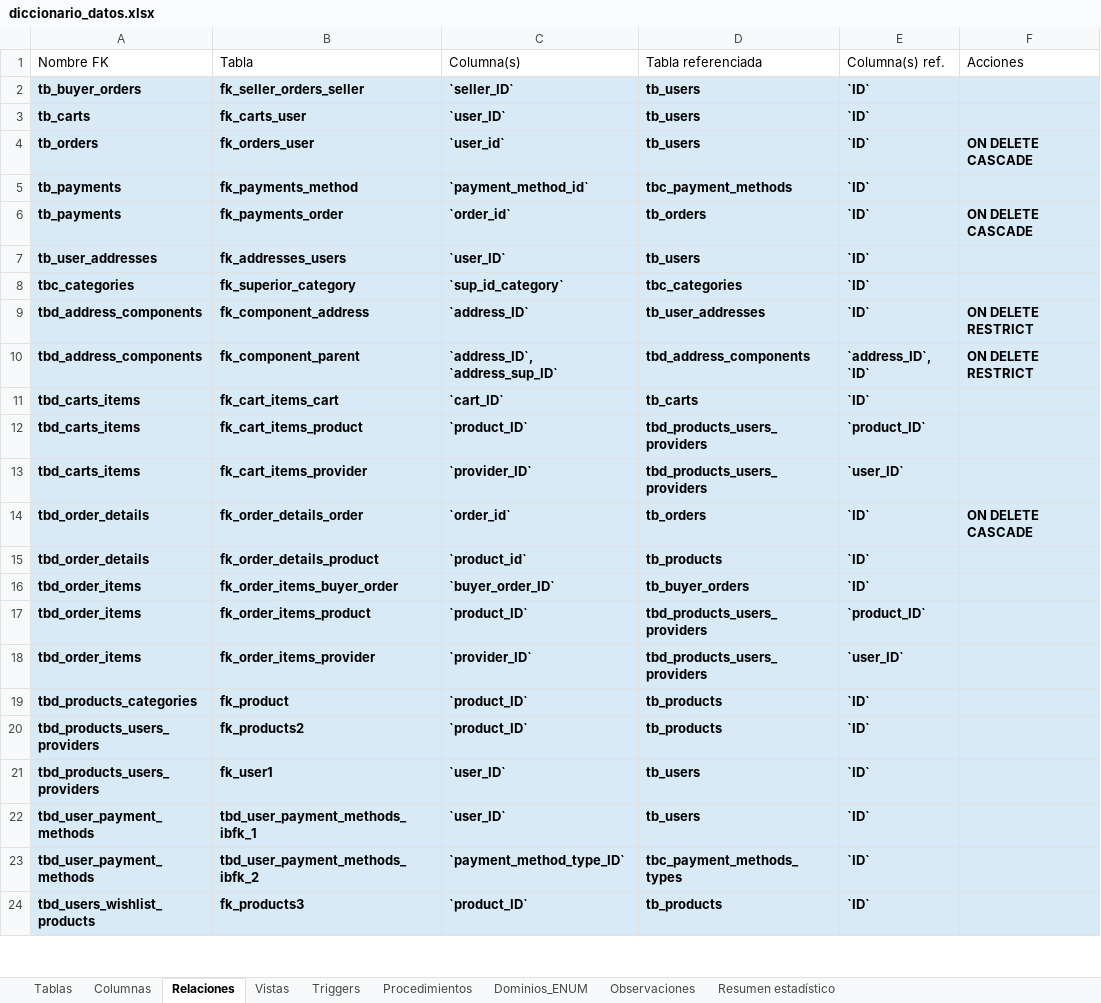
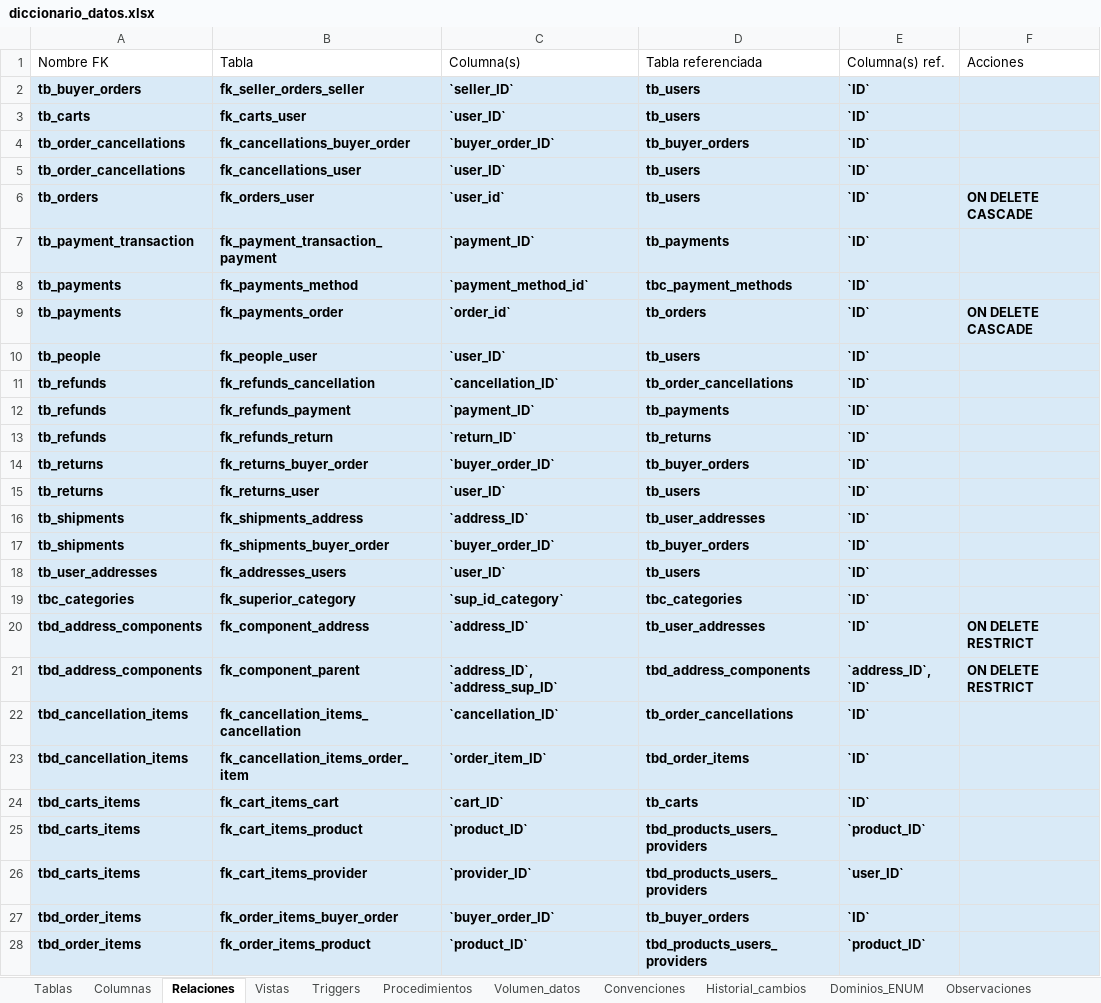
Before and after one commit to 240726-Amaro/Practicas_BDN_240726, an Excel workbook: diccionario_datos/diccionario_datos.xlsx, sheet Relaciones, drawn as a sheet; only a part is shown; the shorter side is filled out with more unchanged rows; values as stored, in another font and other column widths than the file's, no borders; removed rows and columns are numbered as before the commit, all else as after; the diff covers the shown part only; the diff names each change by its address in the sheet, - before the commit and + after, or states it on an @@ line.

Commit message:
Practica03
update: Se actualizo la bd y tambien se modifico el diagrama de datos

```diff
--- a/diccionario_datos/diccionario_datos.xlsx (sheet Relaciones)
+++ b/diccionario_datos/diccionario_datos.xlsx (sheet Relaciones)
+sheet tab: Volumen_datos
+sheet tab: Convenciones
+sheet tab: Historial_cambios
+row 4: tb_order_cancellations | fk_cancellations_buyer_order | `buyer_order_ID` | tb_buyer_orders | `ID`
+row 5: tb_order_cancellations | fk_cancellations_user | `user_ID` | tb_users | `ID`
+row 7: tb_payment_transaction | fk_payment_transaction_payment | `payment_ID` | tb_payments | `ID`
+row 10: tb_people | fk_people_user | `user_ID` | tb_users | `ID`
+row 11: tb_refunds | fk_refunds_cancellation | `cancellation_ID` | tb_order_cancellations | `ID`
+row 12: tb_refunds | fk_refunds_payment | `payment_ID` | tb_payments | `ID`
+row 13: tb_refunds | fk_refunds_return | `return_ID` | tb_returns | `ID`
+row 14: tb_returns | fk_returns_buyer_order | `buyer_order_ID` | tb_buyer_orders | `ID`
+row 15: tb_returns | fk_returns_user | `user_ID` | tb_users | `ID`
+row 16: tb_shipments | fk_shipments_address | `address_ID` | tb_user_addresses | `ID`
+row 17: tb_shipments | fk_shipments_buyer_order | `buyer_order_ID` | tb_buyer_orders | `ID`
+row 22: tbd_cancellation_items | fk_cancellation_items_cancellation | `cancellation_ID` | tb_order_cancellations | `ID`
+row 23: tbd_cancellation_items | fk_cancellation_items_order_item | `order_item_ID` | tbd_order_items | `ID`
-row 14: tbd_order_details | fk_order_details_order | `order_id` | tb_orders | `ID` | ON DELETE CASCADE
-row 15: tbd_order_details | fk_order_details_product | `product_id` | tb_products | `ID`
```
Also changed, not shown: 2 added rows and 2 removed rows elsewhere in this sheet, sheet Columnas, sheet Triggers, sheet Tablas, sheet Observaciones, sheet Vistas, sheet Dominios_ENUM, 2 more sheets, docs/descargas/diccionario_datos.xlsx, 16 other files.
